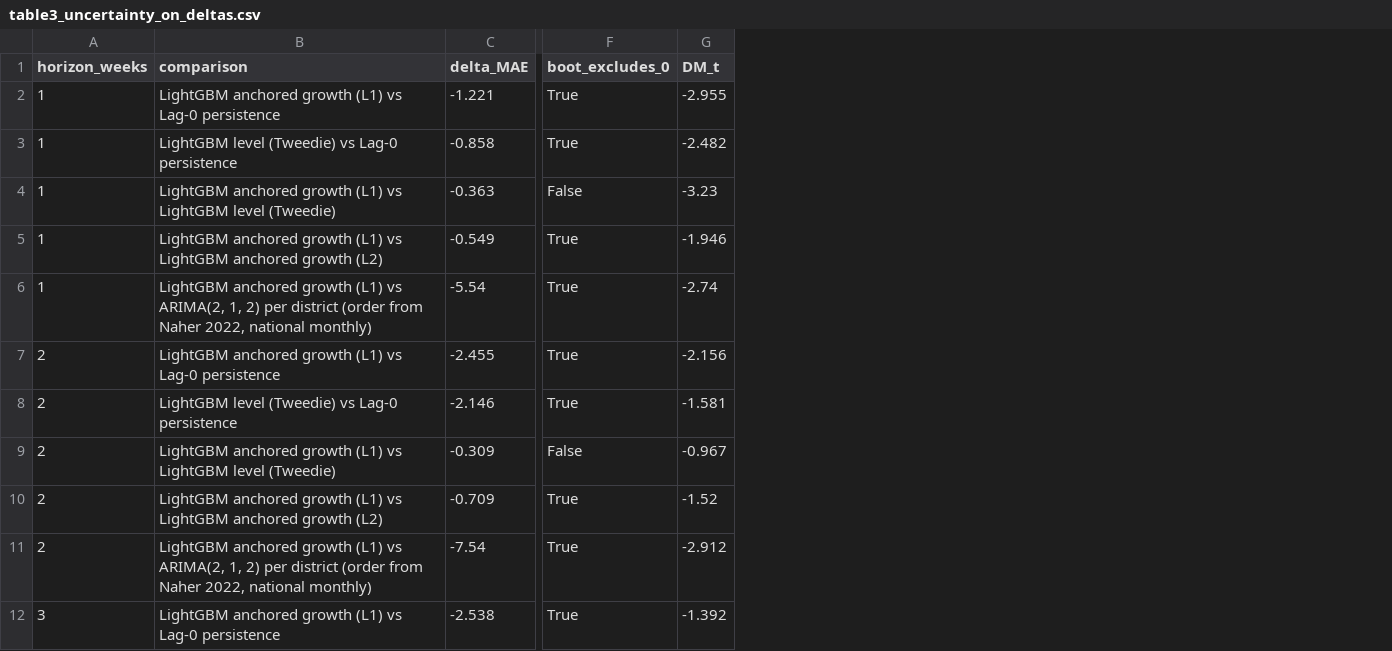
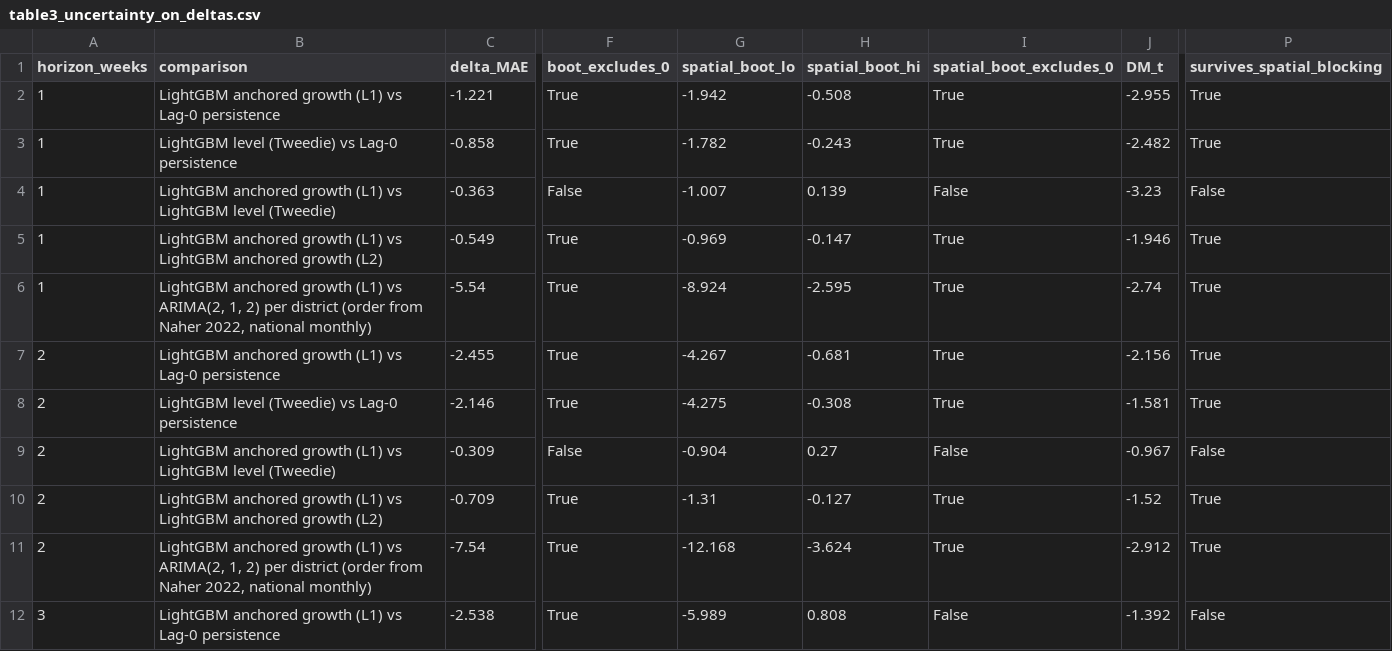
Before and after one commit to Raf1-alam/research_on_dengu, a CSV file: results/table3_uncertainty_on_deltas.csv, drawn as a sheet; only a part is shown, gaps mark what is left out; the diff names each change by its address in the sheet, - before the commit and + after, or states it on an @@ line.

```diff
--- a/results/table3_uncertainty_on_deltas.csv
+++ b/results/table3_uncertainty_on_deltas.csv
+column G (spatial_boot_lo), rows 2-12: -1.942 | -1.782 | -1.007 | -0.969 | -8.924 | -4.267 | -4.275 | -0.904 | -1.31 | -12.168 | -5.989
+column H (spatial_boot_hi), rows 2-12: -0.508 | -0.243 | 0.139 | -0.147 | -2.595 | -0.681 | -0.308 | 0.27 | -0.127 | -3.624 | 0.808
+column I (spatial_boot_excludes_0), rows 2-12: True | True | False | True | True | True | True | False | True | True | False
+column P (survives_spatial_blocking), rows 2-12: True | True | False | True | True | True | True | False | True | True | False
```
Also changed, not shown: results/table0_assumptions_register.csv, results/table11_data_quality_sensitivity.csv, 18 other files.
